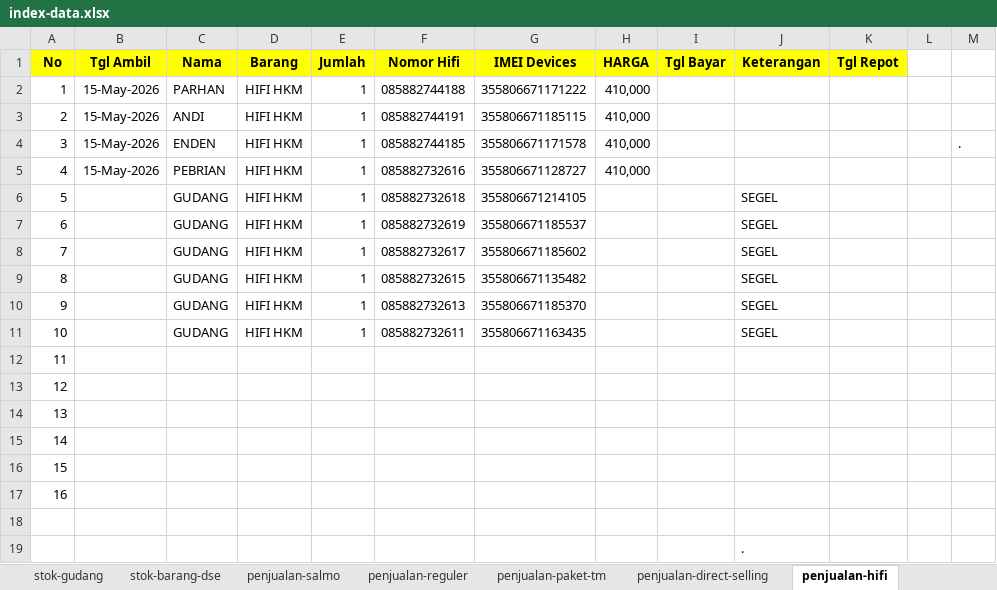
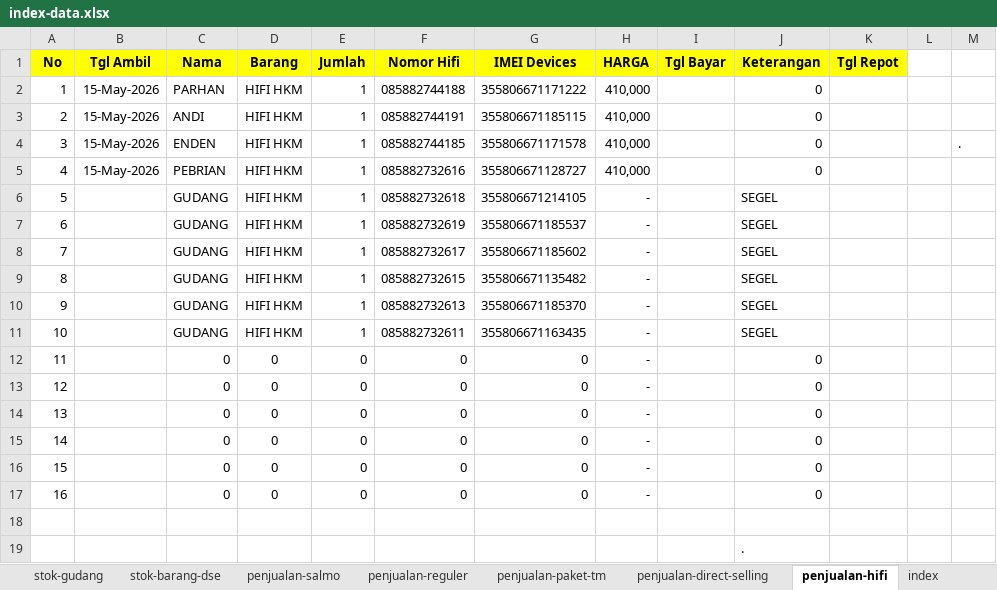
Before and after one commit to andisianday393-byte/MC-SAGARANTEN.WEB, an Excel workbook: index-data.xlsx, sheet penjualan-hifi, drawn as a sheet; values as stored, in another font and other column widths than the file's, no borders; the diff names each change by its address in the sheet, - before the commit and + after, or states it on an @@ line.

```diff
--- a/index-data.xlsx (sheet penjualan-hifi)
+++ b/index-data.xlsx (sheet penjualan-hifi)
+sheet tab: index
-J2:J5 (Keterangan): (empty)
+J2:J5 (Keterangan): 0
-H6:H17 (HARGA): (empty)
+H6:H17 (HARGA): -
-C12:C17 (Nama): (empty)
+C12:C17 (Nama): 0
-D12:D17 (Barang): (empty)
+D12:D17 (Barang): 0
-E12:E17 (Jumlah): (empty)
+E12:E17 (Jumlah): 0
-F12:F17 (Nomor Hifi): (empty)
+F12:F17 (Nomor Hifi): 0
-G12:G17 (IMEI Devices): (empty)
+G12:G17 (IMEI Devices): 0
-J12:J17 (Keterangan): (empty)
+J12:J17 (Keterangan): 0
```
Also changed, not shown: sheet stok-barang-dse, sheet penjualan-paket-tm, sheet penjualan-salmo, sheet stok-gudang, formulas that keep their value.
